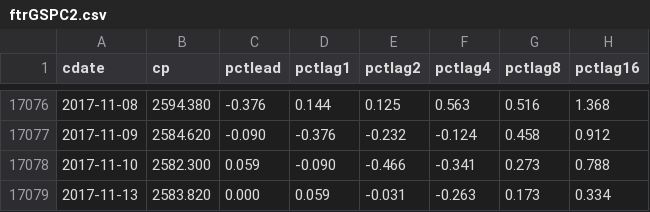
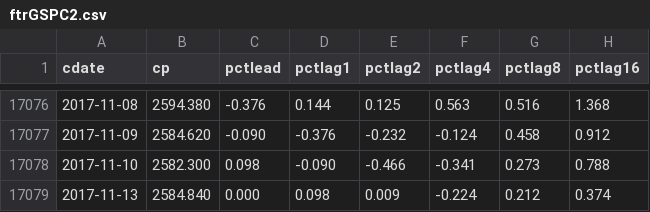
Before and after one commit to danbikle/spy611v2, a CSV file: public/csv/ftrGSPC2.csv, drawn as a sheet; only a part is shown, gaps mark what is left out.

```diff
--- a/public/csv/ftrGSPC2.csv
+++ b/public/csv/ftrGSPC2.csv
@@ -17077,3 +17077,3 @@ cdate,cp,pctlead,pctlag1,pctlag2,pctlag4,pctlag8,pctlag16
 2017-11-09,2584.620,-0.090,-0.376,-0.232,-0.124,0.458,0.912
-2017-11-10,2582.300,0.059,-0.090,-0.466,-0.341,0.273,0.788
-2017-11-13,2583.820,0.000,0.059,-0.031,-0.263,0.173,0.334
+2017-11-10,2582.300,0.098,-0.090,-0.466,-0.341,0.273,0.788
+2017-11-13,2584.840,0.000,0.098,0.009,-0.224,0.212,0.374
```
Also changed, not shown: public/csv/GSPC2.csv, 2 other files.
